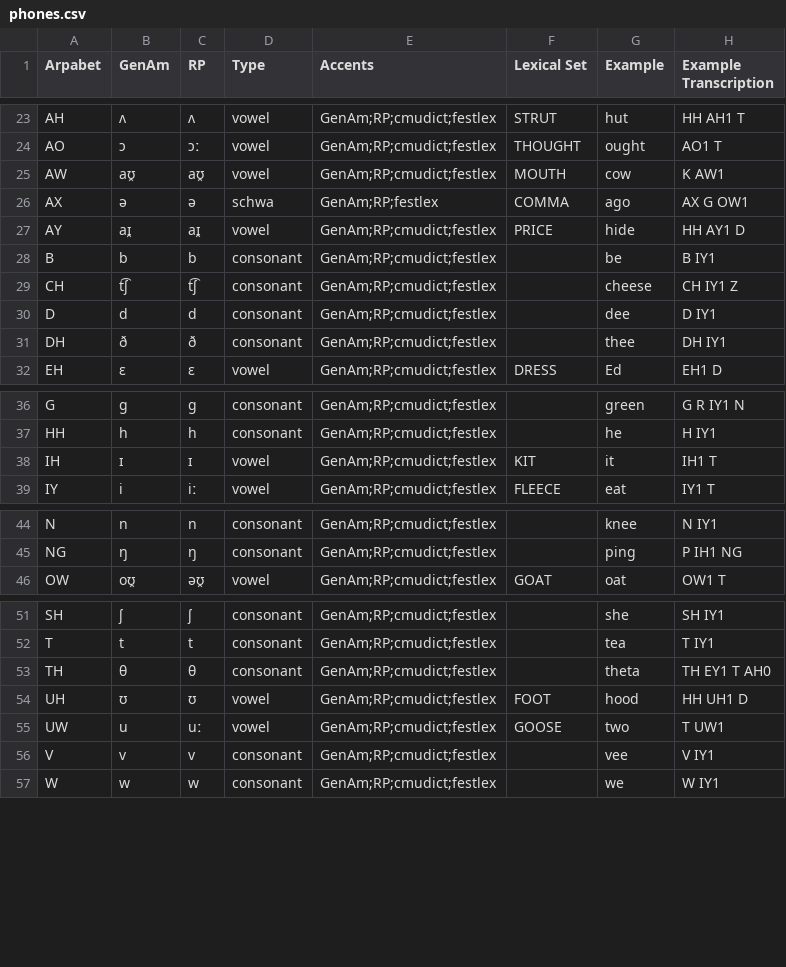
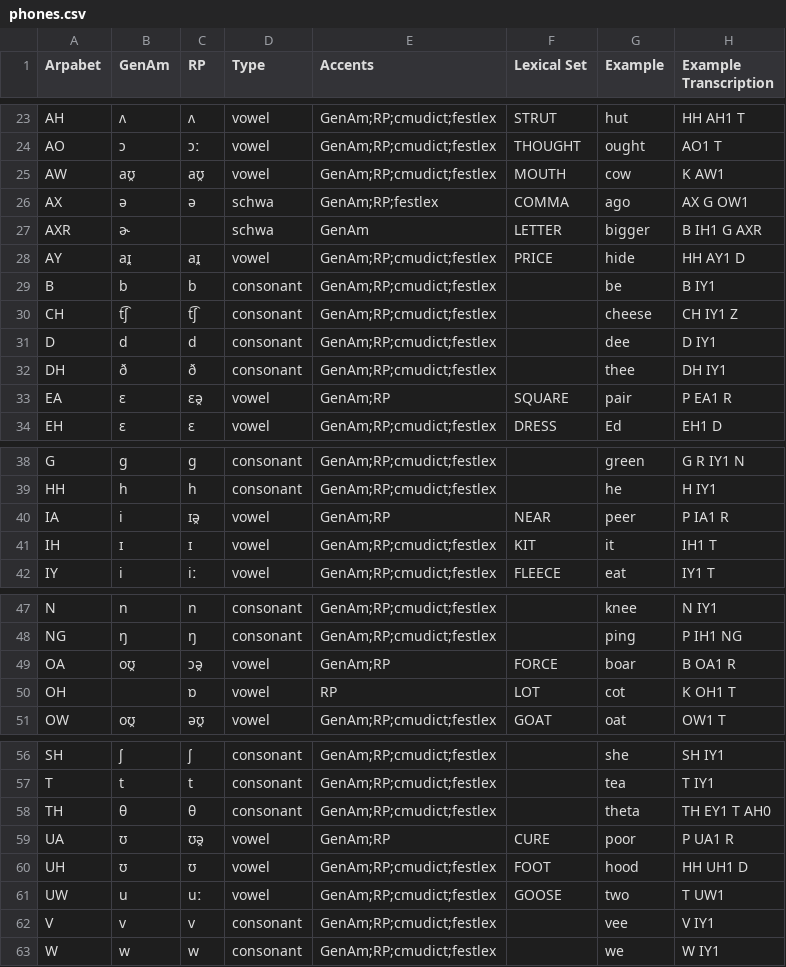
Before and after one commit to rhdunn/cmudict-tools, a CSV file: phones.csv, drawn as a sheet; only a part is shown, gaps mark what is left out; the diff names each change by its address in the sheet, - before the commit and + after, or states it on an @@ line.

Commit message:
phones.csv: map the remaining lexical sets
This completes the John Wells lexical set coverage.

NOTE: The BATH and CLOTH lexical sets are not covered as these are
always merged into another lexical set.

```diff
--- a/phones.csv
+++ b/phones.csv
+row 27: AXR | ɚ |  | schwa | GenAm | LETTER | bigger | B IH1 G AXR
+row 33: EA | ɛ | ɛə̯ | vowel | GenAm;RP | SQUARE | pair | P EA1 R
+row 40: IA | i | ɪə̯ | vowel | GenAm;RP | NEAR | peer | P IA1 R
+row 49: OA | oʊ̯ | ɔə̯ | vowel | GenAm;RP | FORCE | boar | B OA1 R
+row 50: OH |  | ɒ | vowel | RP | LOT | cot | K OH1 T
+row 59: UA | ʊ | ʊə̯ | vowel | GenAm;RP | CURE | poor | P UA1 R
```
Also changed, not shown: 1 other file.
